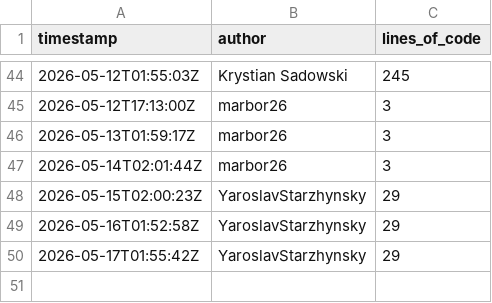
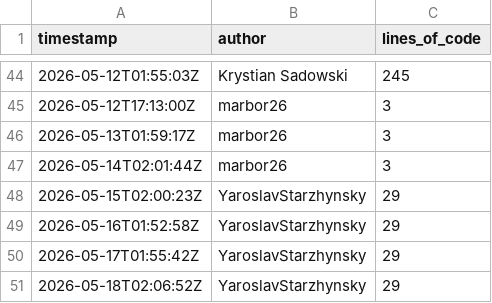
Before and after one commit to OctoTS/OctoTS-frontend, a CSV file: metrics.csv, drawn as a sheet; only a part is shown, gaps mark what is left out; the diff names each change by its address in the sheet, - before the commit and + after, or states it on an @@ line.

```diff
--- a/metrics.csv
+++ b/metrics.csv
+row 51: 2026-05-18T02:06:52Z | YaroslavStarzhynsky | 29
```
